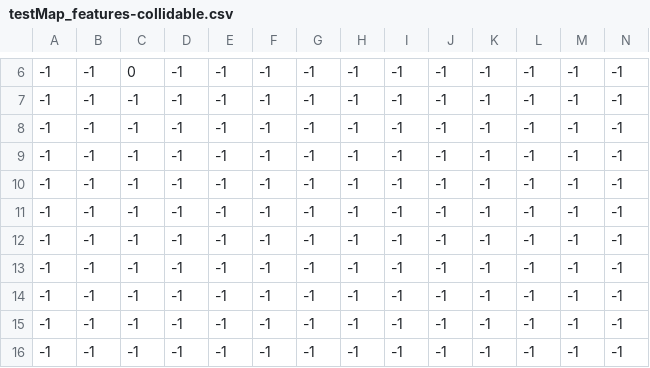
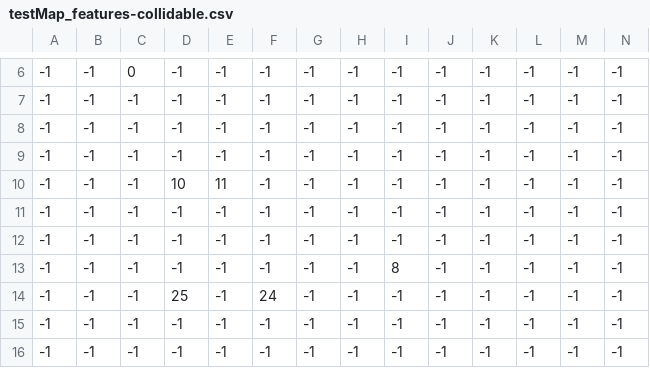
Before and after one commit to Vespidian/Foxandbox, a CSV file: maps/testMap_features-collidable.csv, drawn as a sheet; only a part is shown, gaps mark what is left out; removed rows and columns are numbered as before the commit, all else as after; rows hold the shown columns only; the diff names each change by its address in the sheet, - before the commit and + after, or states it on an @@ line.

```diff
--- a/maps/testMap_features-collidable.csv
+++ b/maps/testMap_features-collidable.csv
+row 10: -1 | -1 | -1 | 10 | 11 | -1 | -1 | -1 | -1 | -1 | -1 | -1 | -1 | -1
-I13: -1
+I13: 8
-D14: -1
+D14: 25
-F14: -1
+F14: 24
-row 14: -1 | -1 | -1 | -1 | -1 | -1 | -1 | -1 | -1 | -1 | -1 | -1 | -1 | -1
```
Also changed, not shown: maps/testMap_colliders.csv, maps/testMap_layer0.csv, 14 other files.
